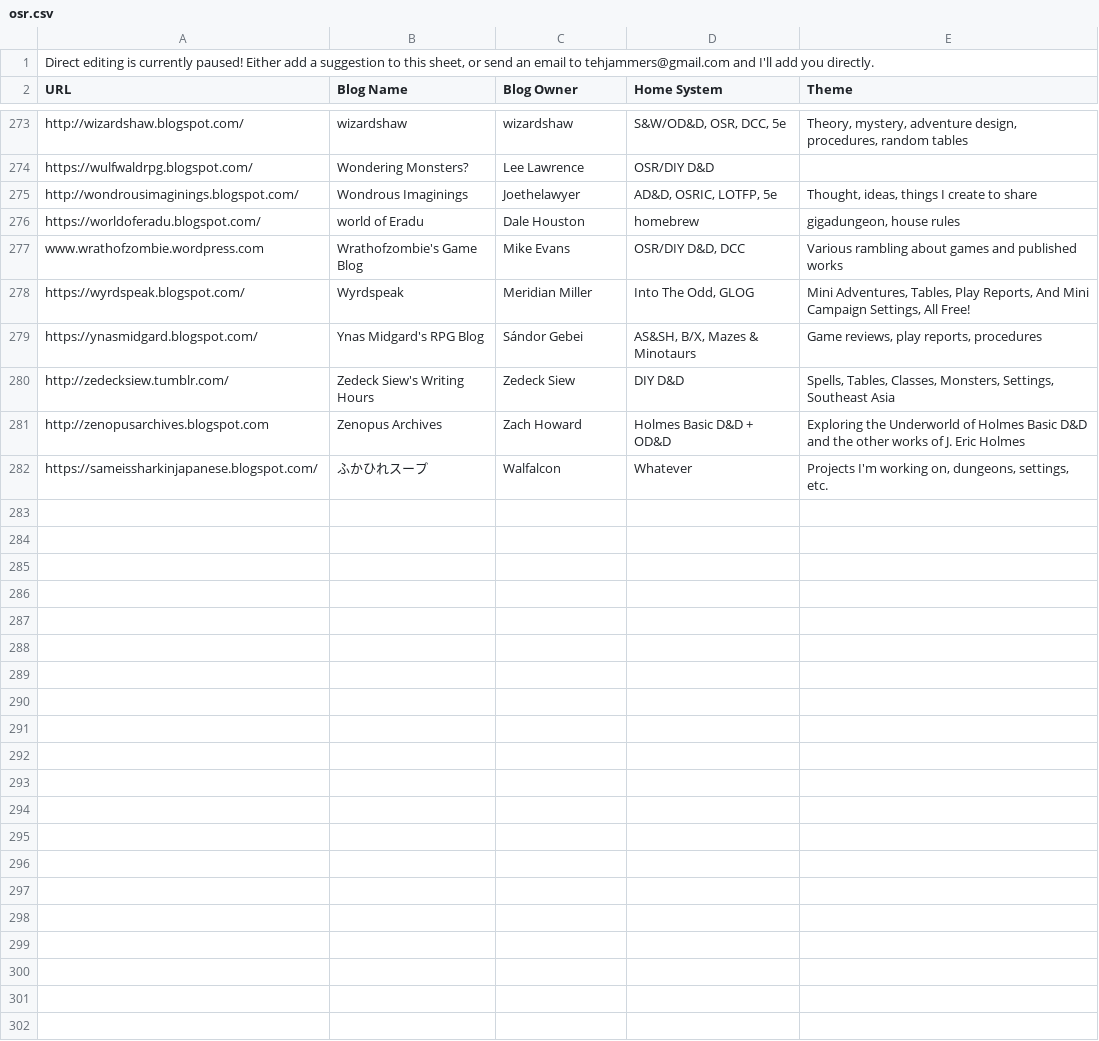
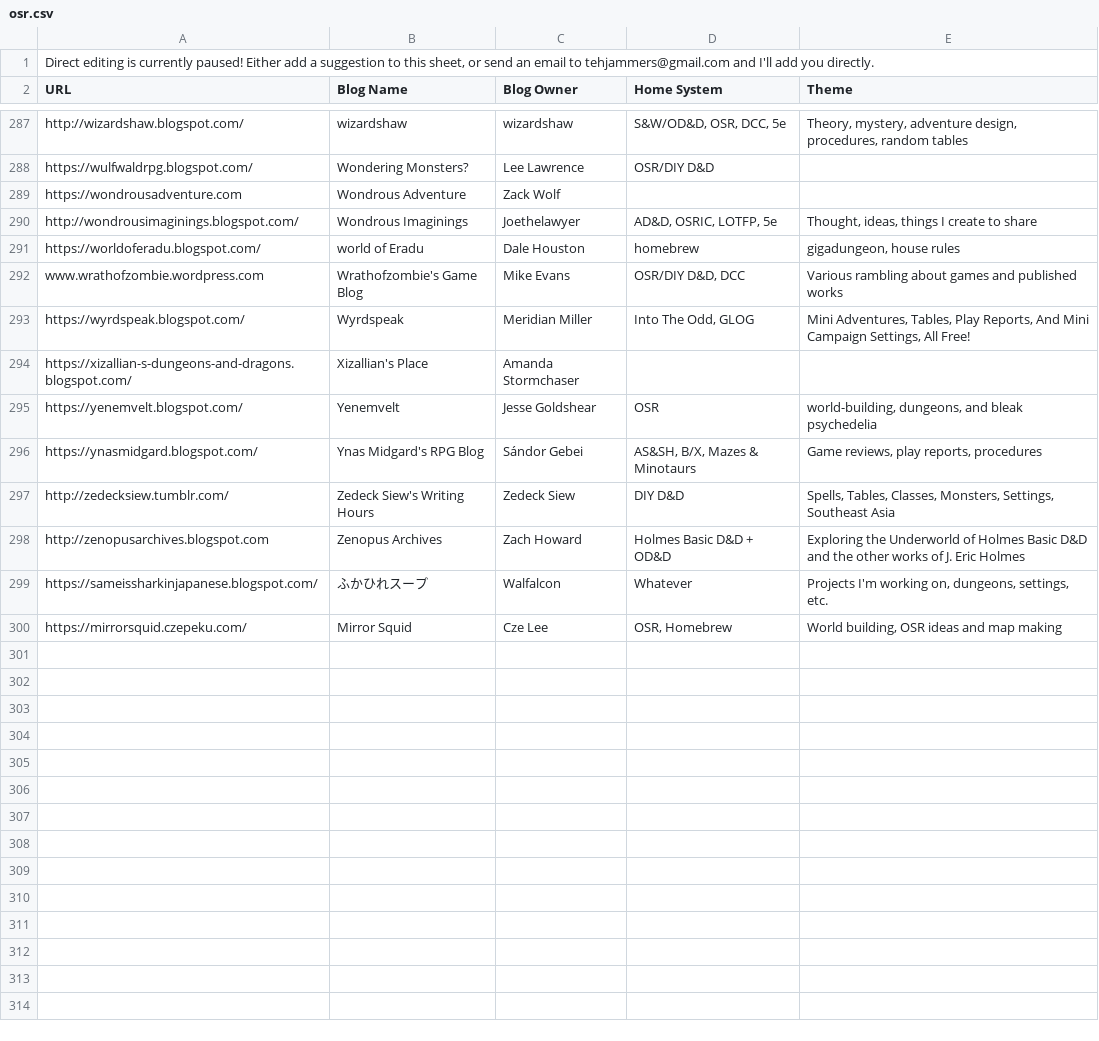
Before and after one commit to funkaoshi/osr-opml, a CSV file: osr.csv, drawn as a sheet; only a part is shown, gaps mark what is left out; the shorter side is filled out with more unchanged rows; removed rows and columns are numbered as before the commit, all else as after; the diff covers the shown part only; the diff names each change by its address in the sheet, - before the commit and + after, or states it on an @@ line.

Commit message:
Update with new blogs.
20 new blogs:
- Advanced Gaming & Theory by Ripper X (http://advancedgaming-theory.blogspot.com/)
- Ancient Vaults & Eldritch Secrets by S R Hill (https://ancientvaults.wordpress.com/)
- Crimhthan The Great's OD&D Blog by Daithi MacLiam/David McCarthy (http://the-one-true-game-odnd.blogspot.com/)
- Dreaming Dragonslayer by Sam Doebler (https://dreamingdragonslayer.wordpress.com)
- Here Lurks the True Heart of the Black Raven by Raven Trueheart/Adam Connery (https://trueheartblackraven.blogspot.com/)
- Laugh Leviathan by Brian Molina (https://laughleviathan.blogspot.com/)
- Musing About Original Edition Adventures by Matthew Seibel (https://originaleditionadventures.wordpress.com/)
- Musings of a Maverick Referee & HooliGeek by Matthew Seibel (https://musingofamavericreferee.wordpress.com/)
- Mythlands of Erce by Anders H (http://mythlands-erce.blogspot.com/)
- Ravenous Ambience by Ambnz (https://ravenousambience.blogspot.com)
- Ruins of Arduin by John Miskimen (http://ruinsofarduin.blogspot.com/)
- Secret Santicore Blog by Steve Sigety (http://santicore.blogspot.com/)
- Spine Wrinkle by Brandon D (https://www.spinewrinkle.com)
- Tales from the Eastern Frontier by Evan Thaxter (http://the-eastern-frontier.surge.sh/)
- The Gray Wolf Prowls by Harry West (https://dungeons-and-dragons-rpgs.blogspot.com/)
- The Ruins of Murkhill - Original Dungeons & Dragons by Halenar Frosthelm (https://originaldungeons-and-dragons.blogspot.com/)
- Wondrous Adventure by Zack Wolf (https://wondrousadventure.com)
- Xizallian's Place by Amanda Stormchaser (https://xizallian-s-dungeons-and-dragons.blogspot.com/)
- Yenemvelt by Jesse Goldshear (https://yenemvelt.blogspot.com/)
- Mirror Squid by Cze Lee (https://mirrorsquid.czepeku.com/)

```diff
--- a/osr.csv
+++ b/osr.csv
+row 289: https://wondrousadventure.com | Wondrous Adventure | Zack Wolf
+row 294: https://xizallian-s-dungeons-and-dragons.blogspot.com/ | Xizallian's Place | Amanda Stormchaser
+row 295: https://yenemvelt.blogspot.com/ | Yenemvelt | Jesse Goldshear | OSR | world-building, dungeons, and bleak psychedelia
-row 300: (empty)
+row 300: https://mirrorsquid.czepeku.com/ | Mirror Squid | Cze Lee | OSR, Homebrew | World building, OSR ideas and map making
-row 284: (empty)
-row 285: (empty)
-row 286: (empty)
-row 287: (empty)
-row 288: (empty)
-row 289: (empty)
-row 290: (empty)
-row 291: (empty)
-row 292: (empty)
-row 293: (empty)
-row 294: (empty)
-row 295: (empty)
-row 296: (empty)
-row 297: (empty)
-row 298: (empty)
-row 299: (empty)
-row 300: (empty)
```
Also changed, not shown: 15 added rows, 1 removed row and 1 edited cell elsewhere in this file, 2 other files.
